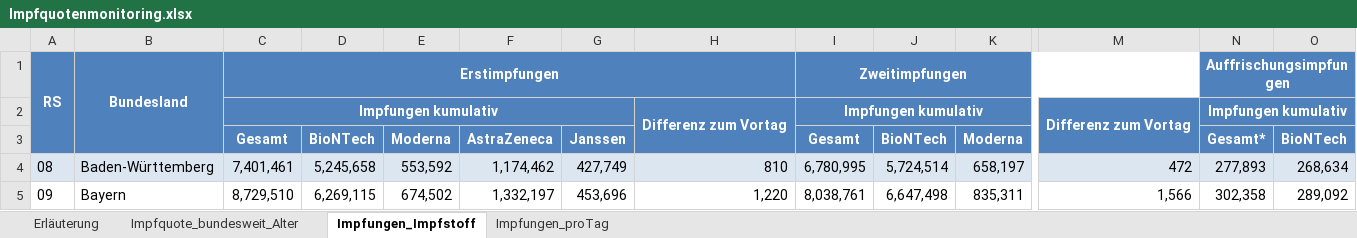
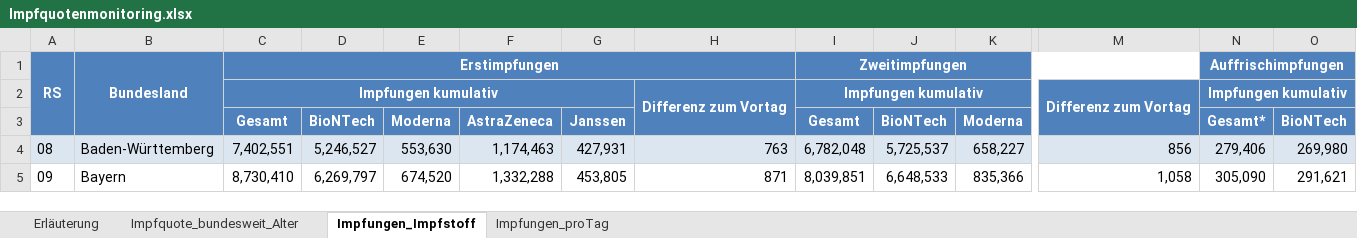
Before and after one commit to hodoi05/vaccinedata, an Excel workbook: data/source/Impfquotenmonitoring.xlsx, sheet Impfungen_Impfstoff, drawn as a sheet; only a part is shown, gaps mark what is left out; values as stored, in another font and other column widths than the file's, no borders; the diff covers the shown part only; the diff names each change by its address in the sheet, - before the commit and + after, or states it on an @@ line.

```diff
--- a/data/source/Impfquotenmonitoring.xlsx (sheet Impfungen_Impfstoff)
+++ b/data/source/Impfquotenmonitoring.xlsx (sheet Impfungen_Impfstoff)
-N1: Auffrischungsimpfungen
+N1: Auffrischimpfungen
-C4: 7,401,461
+C4: 7,402,551
-D4: 5,245,658
+D4: 5,246,527
-E4: 553,592
+E4: 553,630
-F4: 1,174,462
+F4: 1,174,463
-G4: 427,749
+G4: 427,931
-H4: 810
+H4: 763
-I4: 6,780,995
+I4: 6,782,048
-J4: 5,724,514
+J4: 5,725,537
-K4: 658,197
+K4: 658,227
-M4: 472
+M4: 856
-N4: 277,893
+N4: 279,406
-O4: 268,634
+O4: 269,980
-C5: 8,729,510
+C5: 8,730,410
-D5: 6,269,115
+D5: 6,269,797
-E5: 674,502
+E5: 674,520
-F5: 1,332,197
+F5: 1,332,288
-G5: 453,696
+G5: 453,805
-H5: 1,220
+H5: 871
-I5: 8,038,761
+I5: 8,039,851
-J5: 6,647,498
+J5: 6,648,533
-K5: 835,311
+K5: 835,366
-M5: 1,566
+M5: 1,058
-N5: 302,358
+N5: 305,090
-O5: 289,092
+O5: 291,621
```
Also changed, not shown: 226 edited cells elsewhere in this sheet, sheet Impfungen_proTag, sheet Impfquote_bundesweit_Alter, sheet Erläuterung.
